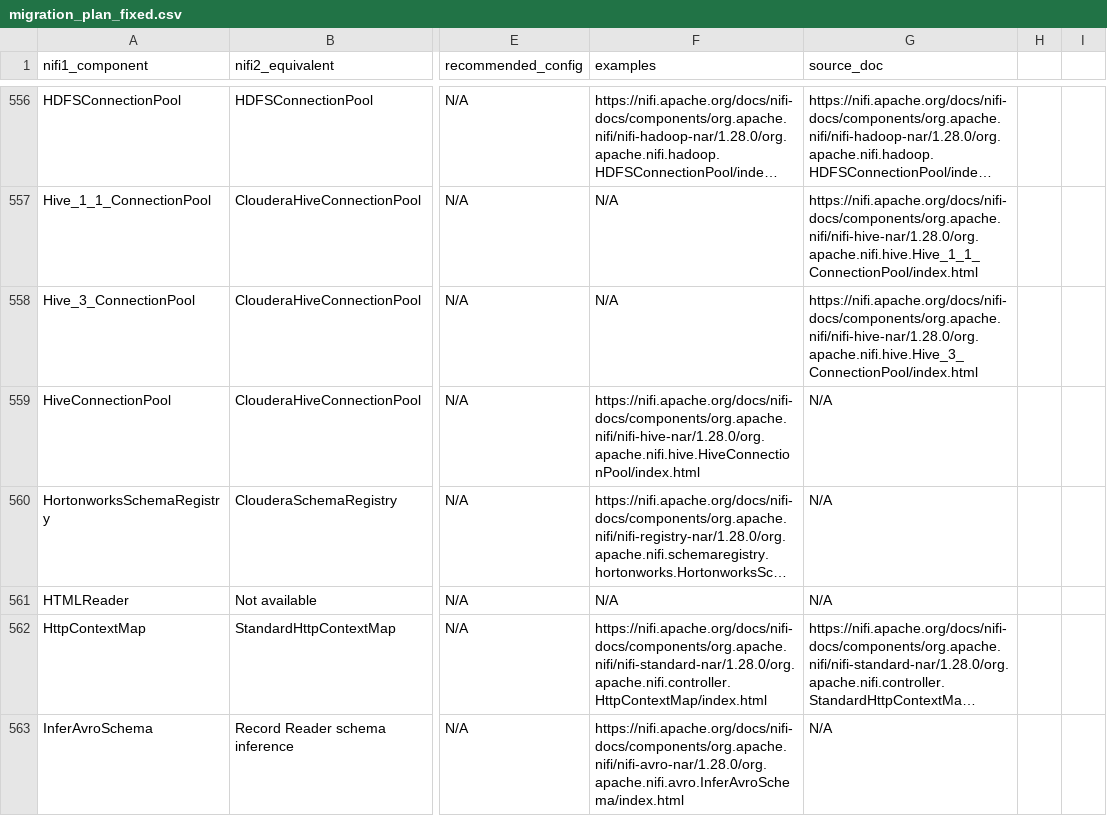
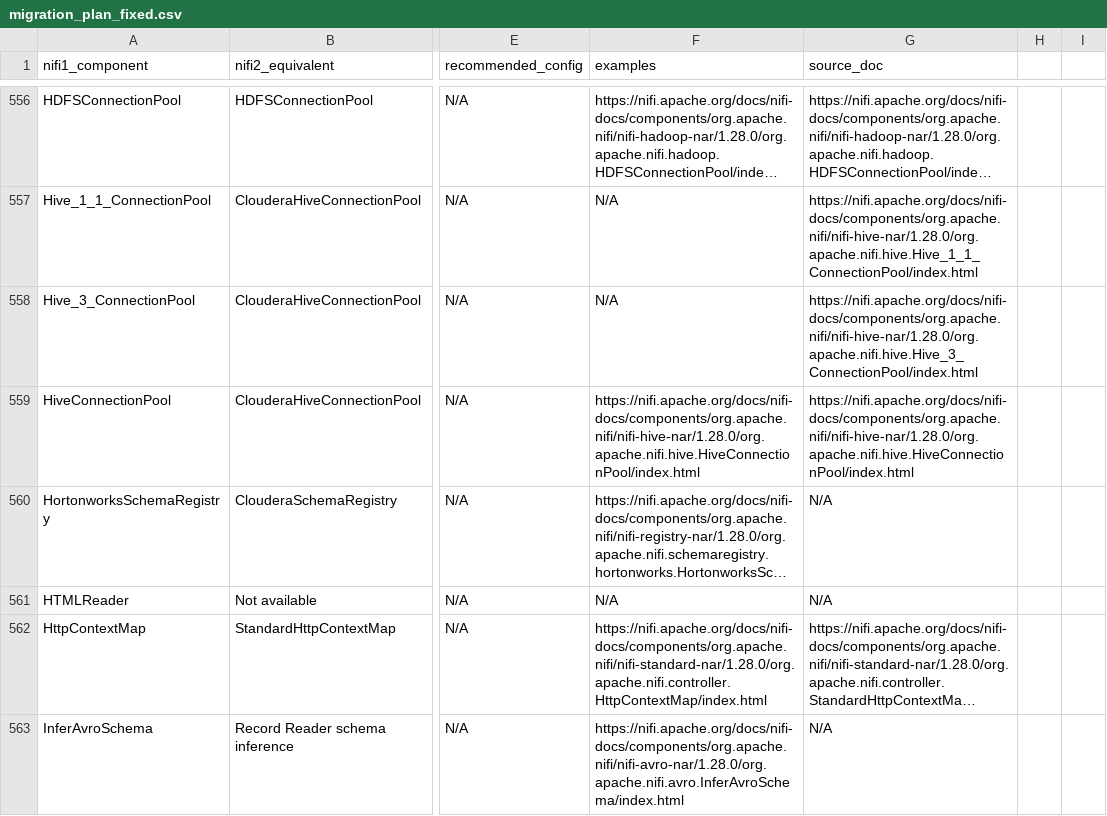
Before and after one commit to Bootcamp-IA-P4/nifi-migrator-ai, a CSV file: backend/data/migration_plan_fixed.csv, drawn as a sheet; only a part is shown, gaps mark what is left out; long unchanged cells end in …; the diff names each change by its address in the sheet, - before the commit and + after, or states it on an @@ line.

Commit message:
feat: Update source_doc for HiveConnectionPool in migration_plan_fixed.csv

```diff
--- a/backend/data/migration_plan_fixed.csv
+++ b/backend/data/migration_plan_fixed.csv
-G559 (source_doc): N/A
+G559 (source_doc): https://nifi.apache.org/docs/nifi-docs/components/org.apache.nifi/nifi-hive-nar/1.28.0/org.apache.nifi.hive.HiveConnectionPool/index.html
```
